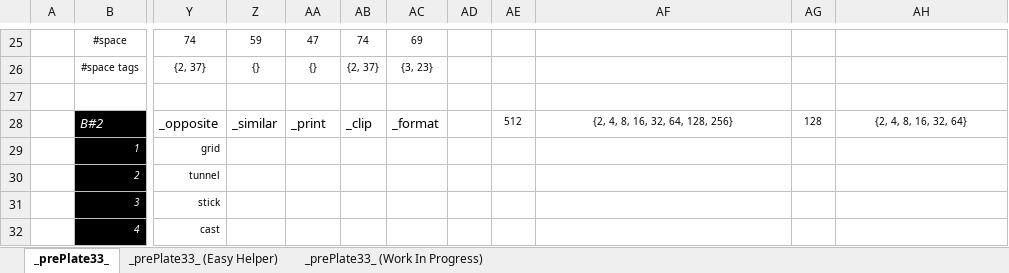
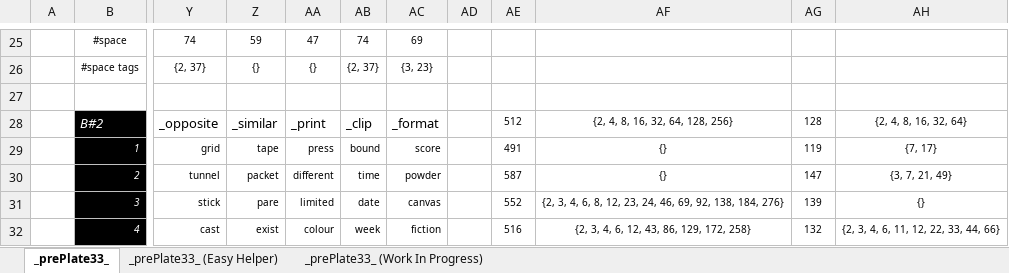
Before and after one commit to openroot/prePlate33, an Excel workbook: _prePlate33_/Offline Documents (Periodic)/prePlate33.xlsx, sheet _prePlate33_, drawn as a sheet; only a part is shown, gaps mark what is left out; values as stored, in another font and other column widths than the file's, no borders; charts and pictures not drawn; the diff covers the shown part only; the diff names each change by its address in the sheet, - before the commit and + after, or states it on an @@ line.

```diff
--- a/_prePlate33_/Offline Documents (Periodic)/prePlate33.xlsx (sheet _prePlate33_)
+++ b/_prePlate33_/Offline Documents (Periodic)/prePlate33.xlsx (sheet _prePlate33_)
-Z29: (empty)
+Z29: tape
-AA29: (empty)
+AA29: press
-AB29: (empty)
+AB29: bound
-AC29: (empty)
+AC29: score
-AE29: (empty)
+AE29: 491
-AF29:AF30: (empty)
+AF29:AF30: {}
-AG29: (empty)
+AG29: 119
-AH29: (empty)
+AH29: {7, 17}
-Z30: (empty)
+Z30: packet
-AA30: (empty)
+AA30: different
-AB30: (empty)
+AB30: time
-AC30: (empty)
+AC30: powder
-AE30: (empty)
+AE30: 587
-AG30: (empty)
+AG30: 147
-AH30: (empty)
+AH30: {3, 7, 21, 49}
-Z31: (empty)
+Z31: pare
-AA31: (empty)
+AA31: limited
-AB31: (empty)
+AB31: date
-AC31: (empty)
+AC31: canvas
-AE31: (empty)
+AE31: 552
-AF31: (empty)
+AF31: {2, 3, 4, 6, 8, 12, 23, 24, 46, 69, 92, 138, 184, 276}
-AG31: (empty)
+AG31: 139
-AH31: (empty)
+AH31: {}
-Z32: (empty)
+Z32: exist
-AA32: (empty)
+AA32: colour
-AB32: (empty)
+AB32: week
-AC32: (empty)
+AC32: fiction
-AE32: (empty)
+AE32: 516
-AF32: (empty)
+AF32: {2, 3, 4, 6, 12, 43, 86, 129, 172, 258}
-AG32: (empty)
+AG32: 132
-AH32: (empty)
+AH32: {2, 3, 4, 6, 11, 12, 22, 33, 44, 66}
```
Also changed, not shown: 54 edited cells elsewhere in this sheet, sheet _prePlate33_ (Work In Progress), 6 other files.
